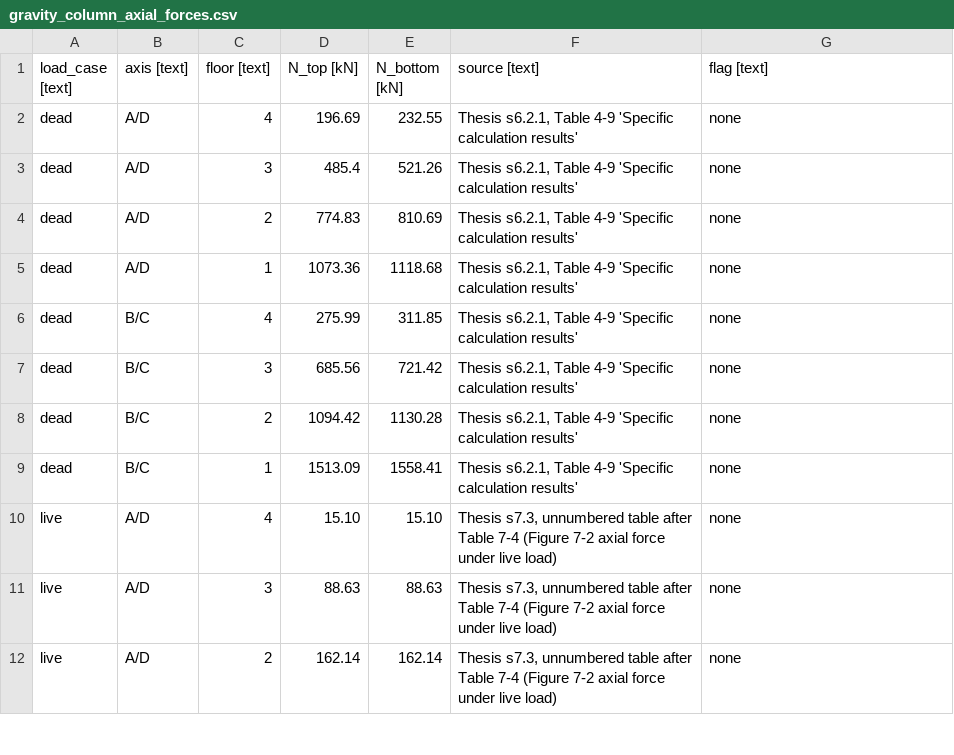
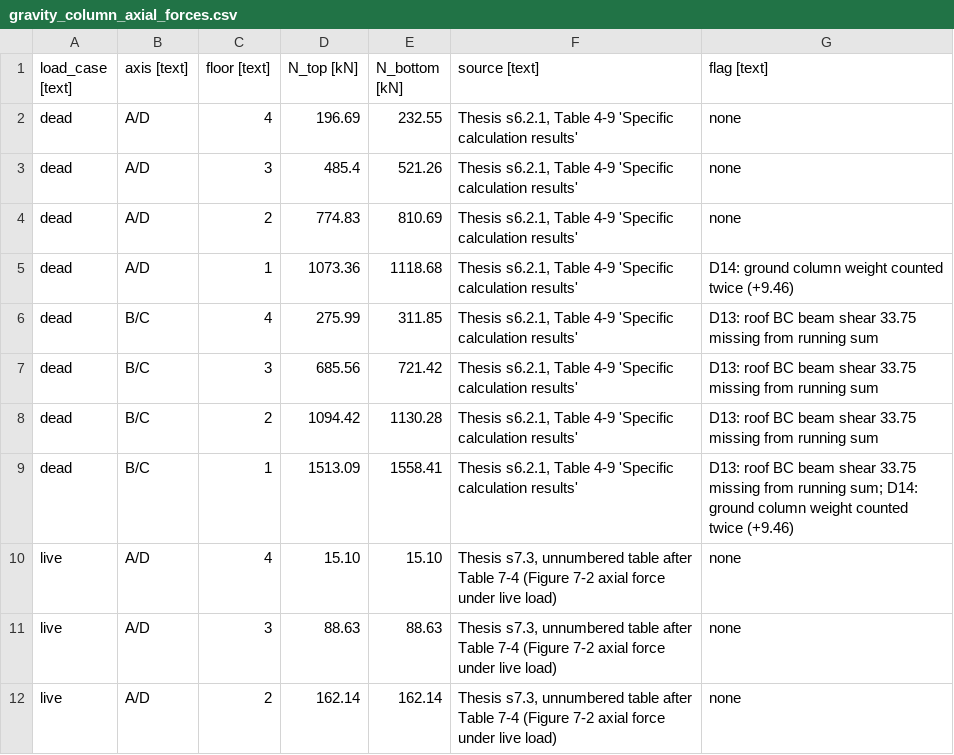
Before and after one commit to syednafizreja/ShellBench, a CSV file: validation/thesis_values/gravity_column_axial_forces.csv, drawn as a sheet; only a part is shown.

```diff
--- a/validation/thesis_values/gravity_column_axial_forces.csv
+++ b/validation/thesis_values/gravity_column_axial_forces.csv
@@ -4,7 +4,7 @@ dead,A/D,3,485.4,521.26,"Thesis s6.2.1, Table 4-9 'Specific calculation results'
 dead,A/D,2,774.83,810.69,"Thesis s6.2.1, Table 4-9 'Specific calculation results'",none
-dead,A/D,1,1073.36,1118.68,"Thesis s6.2.1, Table 4-9 'Specific calculation results'",none
-dead,B/C,4,275.99,311.85,"Thesis s6.2.1, Table 4-9 'Specific calculation results'",none
-dead,B/C,3,685.56,721.42,"Thesis s6.2.1, Table 4-9 'Specific calculation results'",none
-dead,B/C,2,1094.42,1130.28,"Thesis s6.2.1, Table 4-9 'Specific calculation results'",none
-dead,B/C,1,1513.09,1558.41,"Thesis s6.2.1, Table 4-9 'Specific calculation results'",none
+dead,A/D,1,1073.36,1118.68,"Thesis s6.2.1, Table 4-9 'Specific calculation results'",D14: ground column weight counted twice (+9.46)
+dead,B/C,4,275.99,311.85,"Thesis s6.2.1, Table 4-9 'Specific calculation results'",D13: roof BC beam shear 33.75 missing from running sum
+dead,B/C,3,685.56,721.42,"Thesis s6.2.1, Table 4-9 'Specific calculation results'",D13: roof BC beam shear 33.75 missing from running sum
+dead,B/C,2,1094.42,1130.28,"Thesis s6.2.1, Table 4-9 'Specific calculation results'",D13: roof BC beam shear 33.75 missing from running sum
+dead,B/C,1,1513.09,1558.41,"Thesis s6.2.1, Table 4-9 'Specific calculation results'",D13: roof BC beam shear 33.75 missing from running sum; D14: ground column weight counted twice (+9.46)
 live,A/D,4,15.10,15.10,"Thesis s7.3, unnumbered table after Table 7-4 (Figure 7-2 axial force under live load)",none
```
Also changed, not shown: results/anchor_gravity_dead.csv, validation/thesis_values/gravity_beam_end_moments.csv, 4 other files.
